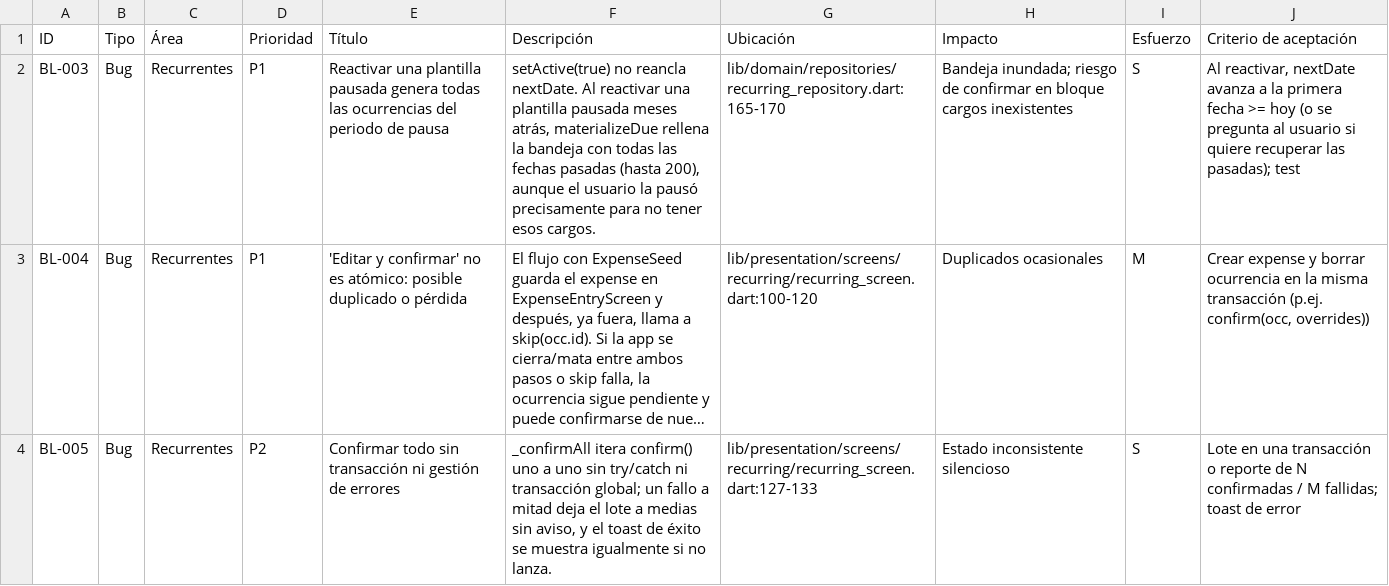
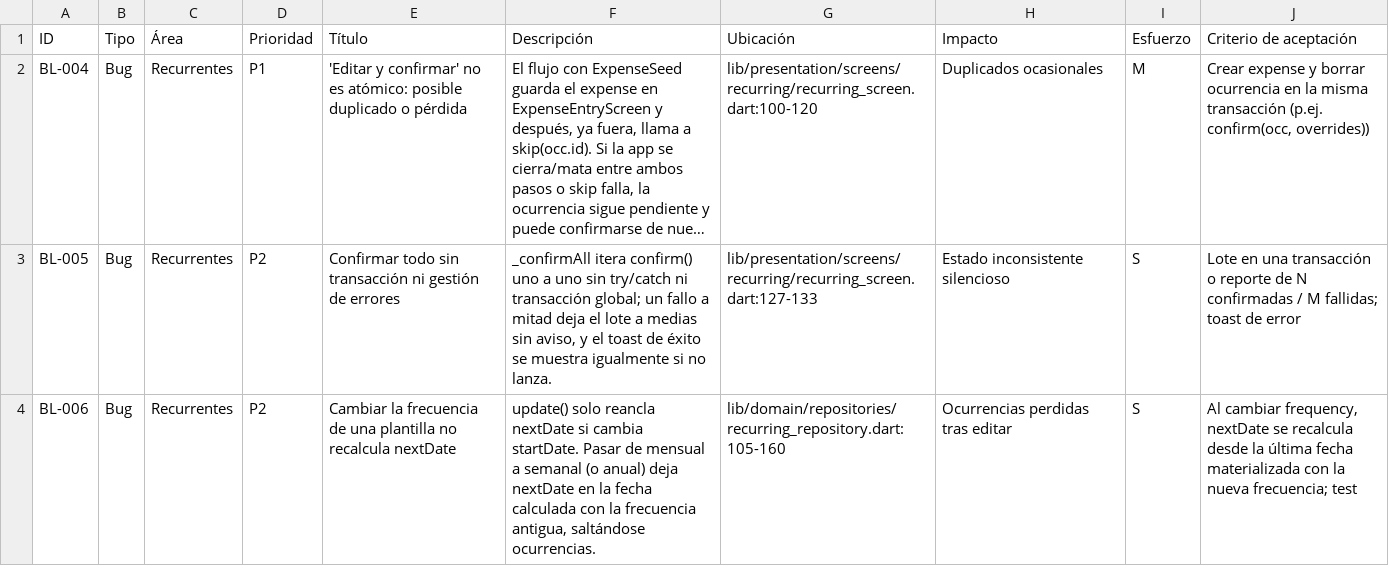
Before and after one commit to danielhoyosceldran/despeses, a CSV file: docs/backlog.csv, drawn as a sheet; only a part is shown; the shorter side is filled out with more unchanged rows; long unchanged cells end in …; the diff names each change by its address in the sheet, - before the commit and + after, or states it on an @@ line.

```diff
--- a/docs/backlog.csv
+++ b/docs/backlog.csv
-row 2: BL-003 | Bug | Recurrentes | P1 | Reactivar una plantilla pausada genera todas las ocurrencias del periodo de pausa | setActive(true) no reancla nextDate. Al reactivar una plantilla pausada meses atrás, materializeDue rellena la bandeja con todas las fechas pasadas (hasta 200), aunque el usuario la pausó precisamente para no tener esos cargos. | lib/domain/repositories/recurring_repository.dart:165-170 | Bandeja inundada; riesgo de confirmar en bloque cargos inexistentes | S | Al reactivar, nextDate avanza a la primera fecha >= hoy (o se pregunta al usuario si quiere recuperar las pasadas); test
```
Also changed, not shown: 3 other files.
